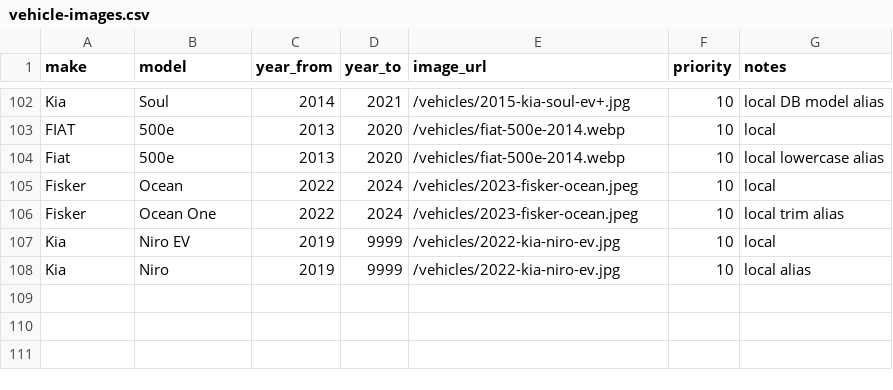
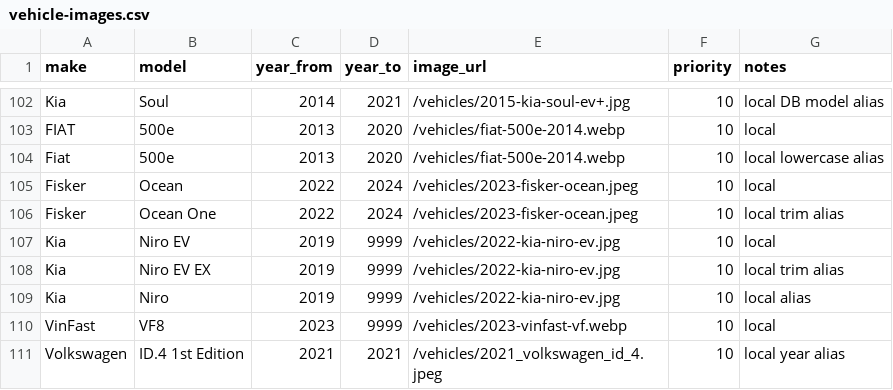
Before and after one commit to frankajieh-ship-it/ev-risk, a CSV file: data/vehicle-images.csv, drawn as a sheet; only a part is shown, gaps mark what is left out.

```diff
--- a/data/vehicle-images.csv
+++ b/data/vehicle-images.csv
@@ -107,2 +107,5 @@ Fisker,Ocean One,2022,2024,/vehicles/2023-fisker-ocean.jpeg,10,local trim alias
 Kia,Niro EV,2019,9999,/vehicles/2022-kia-niro-ev.jpg,10,local
+Kia,Niro EV EX,2019,9999,/vehicles/2022-kia-niro-ev.jpg,10,local trim alias
 Kia,Niro,2019,9999,/vehicles/2022-kia-niro-ev.jpg,10,local alias
+VinFast,VF8,2023,9999,/vehicles/2023-vinfast-vf.webp,10,local
+Volkswagen,ID.4 1st Edition,2021,2021,/vehicles/2021_volkswagen_id_4.jpeg,10,local year alias
```
